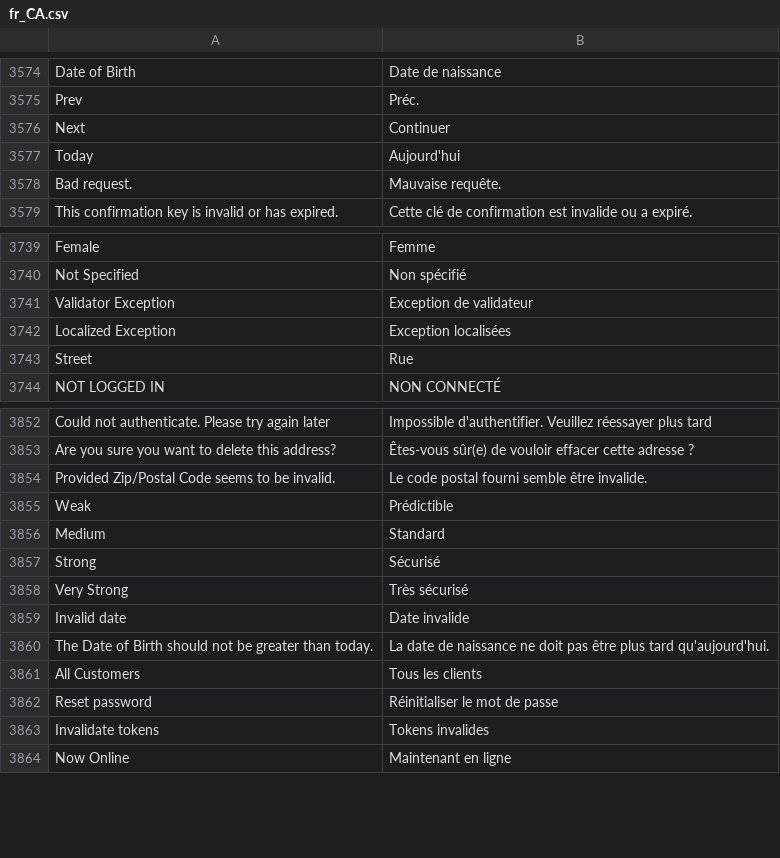
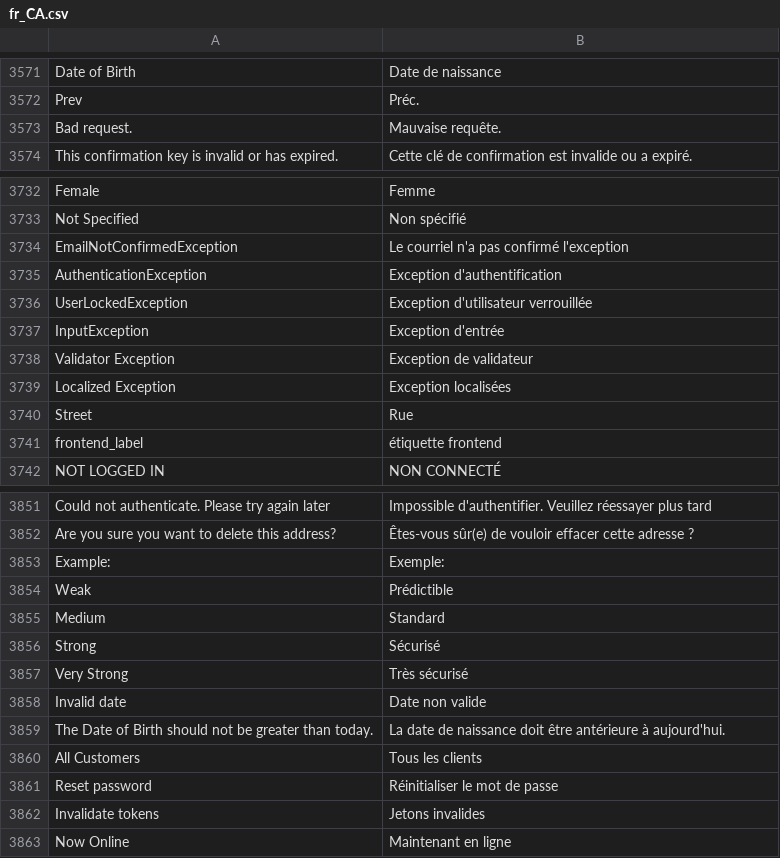
Before and after one commit to magento-l10n/language-fr_CA, a CSV file: fr_CA.csv, drawn as a sheet; only a part is shown, gaps mark what is left out; removed rows and columns are numbered as before the commit, all else as after; the diff covers the shown part only; the diff names each change by its address in the sheet, - before the commit and + after, or states it on an @@ line.

Commit message:
Updating translations from Crowdin.

```diff
--- a/fr_CA.csv
+++ b/fr_CA.csv
-row 3576: Next | Continuer
-row 3577: Today | Aujourd'hui
+row 3734: EmailNotConfirmedException | Le courriel n'a pas confirmé l'exception
+row 3735: AuthenticationException | Exception d'authentification
+row 3736: UserLockedException | Exception d'utilisateur verrouillée
+row 3737: InputException | Exception d'entrée
+row 3741: frontend_label | étiquette frontend
-row 3854: Provided Zip/Postal Code seems to be invalid. | Le code postal fourni semble être invalide.
+row 3853: Example: | Exemple:
-B3858: Date invalide
+B3858: Date non valide
-B3859: …de naissance ne doit pas être plus tard qu'aujourd'hui.
+B3859: …de naissance doit être antérieure à aujourd'hui.
-B3862: Tokens invalides
+B3862: Jetons invalides
```
Also changed, not shown: 7 added rows, 19 removed rows, 4 moved rows and 81 edited cells elsewhere in this file, 1 other file.
